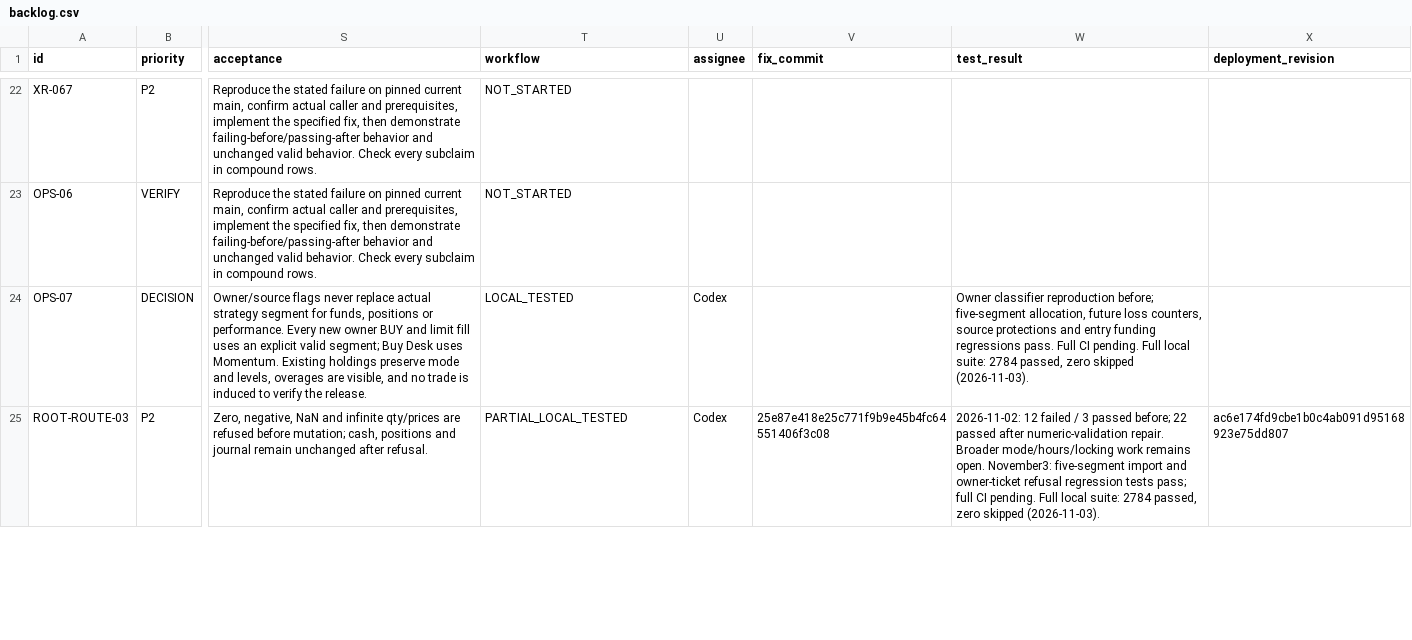
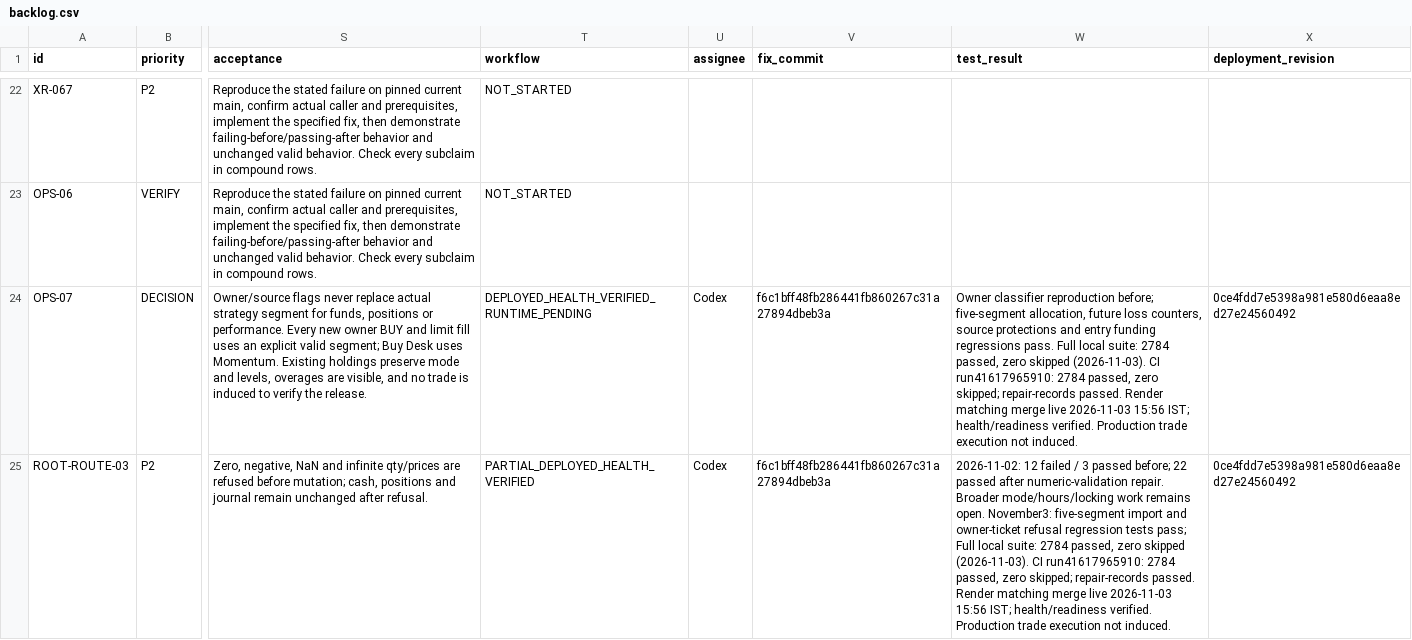
Before and after one commit to damandamanaulakh-tech/MARS, a CSV file: docs/repairs/backlog.csv, drawn as a sheet; only a part is shown, gaps mark what is left out; the diff covers the shown part only; the diff names each change by its address in the sheet, - before the commit and + after, or states it on an @@ line.

Commit message:
Record verified segment allocation and performance release [skip render]
Record PR192, 2784 passing local and CI tests with zero skips, matching Render deploy and readiness evidence. Preserve partial and pending runtime claims.

```diff
--- a/docs/repairs/backlog.csv
+++ b/docs/repairs/backlog.csv
-T24 (workflow): LOCAL_TESTED
+T24 (workflow): DEPLOYED_HEALTH_VERIFIED_RUNTIME_PENDING
-V24 (fix_commit): (empty)
+V24 (fix_commit): f6c1bff48fb286441fb860267c31a27894dbeb3a
-W24 (test_result): …pass. Full CI pending. Full local suite: 2784 passed, zero skipped (2026-11-03).
+W24 (test_result): …pass. Full local suite: 2784 passed, zero skipped (2026-11-03). CI run41617965910: 2784 passed, zero skipped; repair-records passed. Render matching merge live 2026-11-03 15:56 IST; health/readiness verified. Production trade execution not induced.
-X24 (deployment_revision): (empty)
+X24 (deployment_revision): 0ce4fdd7e5398a981e580d6eaa8ed27e24560492
-T25 (workflow): PARTIAL_LOCAL_TESTED
+T25 (workflow): PARTIAL_DEPLOYED_HEALTH_VERIFIED
-V25 (fix_commit): 25e87e418e25c771f9b9e45b4fc64551406f3c08
+V25 (fix_commit): f6c1bff48fb286441fb860267c31a27894dbeb3a
-W25 (test_result): …tests pass; full CI pending. Full local suite: 2784 passed, zero skipped (2026-11-03).
+W25 (test_result): …tests pass; Full local suite: 2784 passed, zero skipped (2026-11-03). CI run41617965910: 2784 passed, zero skipped; repair-records passed. Render matching merge live 2026-11-03 15:56 IST; health/readiness verified. Production trade execution not induced.
-X25 (deployment_revision): ac6e174fd9cbe1b0c4ab091d95168923e75dd807
+X25 (deployment_revision): 0ce4fdd7e5398a981e580d6eaa8ed27e24560492
```
Also changed, not shown: 8 edited cells elsewhere in this file, 4 other files.
